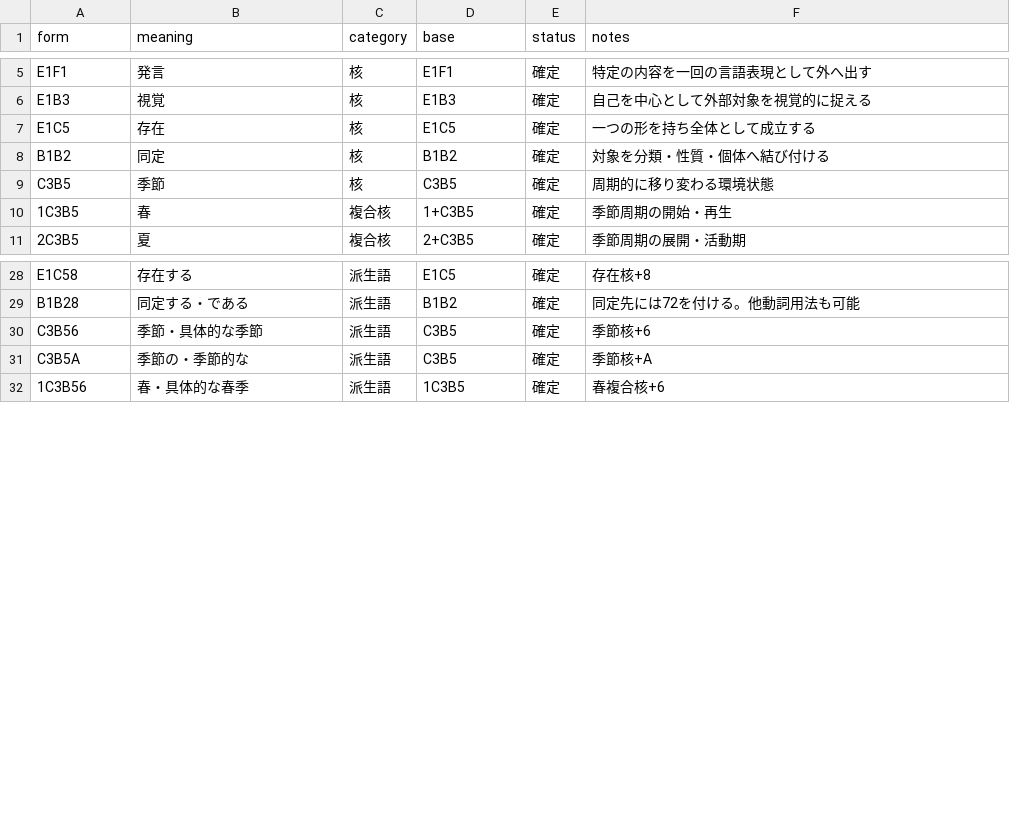
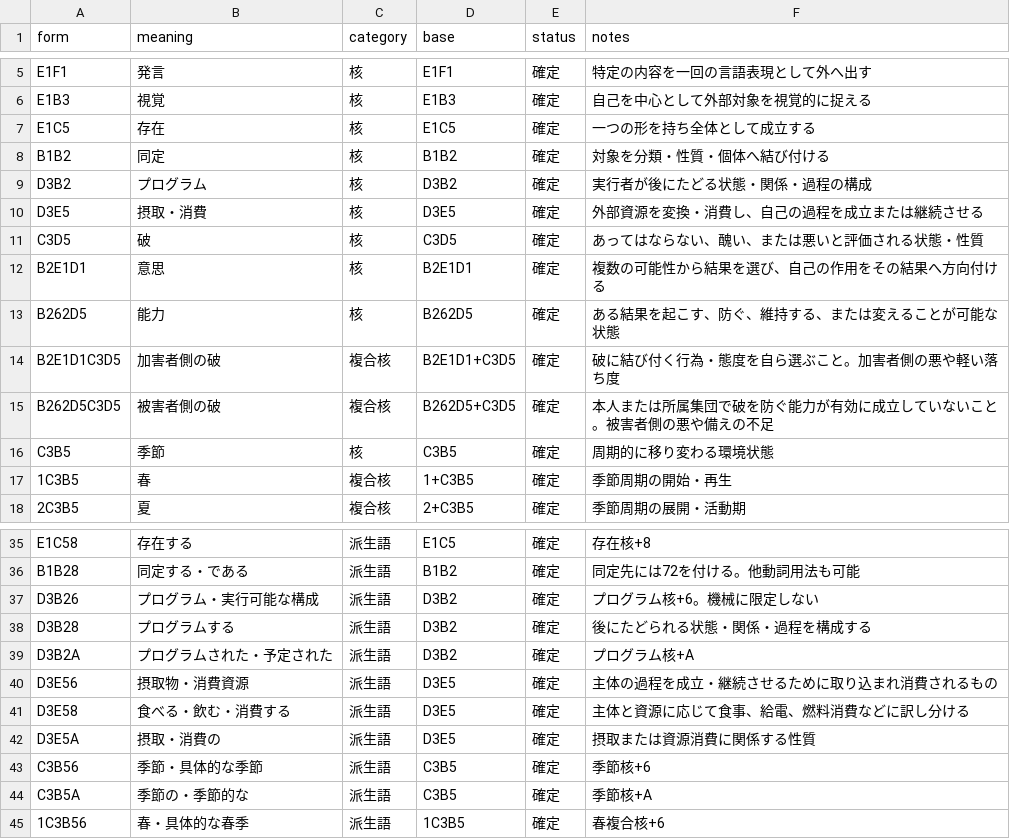
Before and after one commit to tmkttmkt/mylung, a TSV file: words/lexicon.tsv, drawn as a sheet; only a part is shown, gaps mark what is left out; the diff names each change by its address in the sheet, - before the commit and + after, or states it on an @@ line.

```diff
--- a/words/lexicon.tsv
+++ b/words/lexicon.tsv
+row 9: D3B2 | プログラム | 核 | D3B2 | 確定 | 実行者が後にたどる状態・関係・過程の構成
+row 10: D3E5 | 摂取・消費 | 核 | D3E5 | 確定 | 外部資源を変換・消費し、自己の過程を成立または継続させる
+row 11: C3D5 | 破 | 核 | C3D5 | 確定 | あってはならない、醜い、または悪いと評価される状態・性質
+row 12: B2E1D1 | 意思 | 核 | B2E1D1 | 確定 | 複数の可能性から結果を選び、自己の作用をその結果へ方向付ける
+row 13: B262D5 | 能力 | 核 | B262D5 | 確定 | ある結果を起こす、防ぐ、維持する、または変えることが可能な状態
+row 14: B2E1D1C3D5 | 加害者側の破 | 複合核 | B2E1D1+C3D5 | 確定 | 破に結び付く行為・態度を自ら選ぶこと。加害者側の悪や軽い落ち度
+row 15: B262D5C3D5 | 被害者側の破 | 複合核 | B262D5+C3D5 | 確定 | 本人または所属集団で破を防ぐ能力が有効に成立していないこと。被害者側の悪や備えの不足
+row 37: D3B26 | プログラム・実行可能な構成 | 派生語 | D3B2 | 確定 | プログラム核+6。機械に限定しない
+row 38: D3B28 | プログラムする | 派生語 | D3B2 | 確定 | 後にたどられる状態・関係・過程を構成する
+row 39: D3B2A | プログラムされた・予定された | 派生語 | D3B2 | 確定 | プログラム核+A
+row 40: D3E56 | 摂取物・消費資源 | 派生語 | D3E5 | 確定 | 主体の過程を成立・継続させるために取り込まれ消費されるもの
+row 41: D3E58 | 食べる・飲む・消費する | 派生語 | D3E5 | 確定 | 主体と資源に応じて食事、給電、燃料消費などに訳し分ける
+row 42: D3E5A | 摂取・消費の | 派生語 | D3E5 | 確定 | 摂取または資源消費に関係する性質
```
Also changed, not shown: 4 other files.
